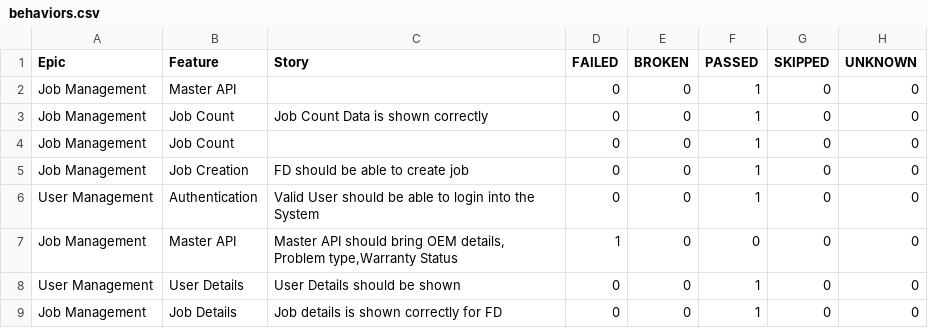
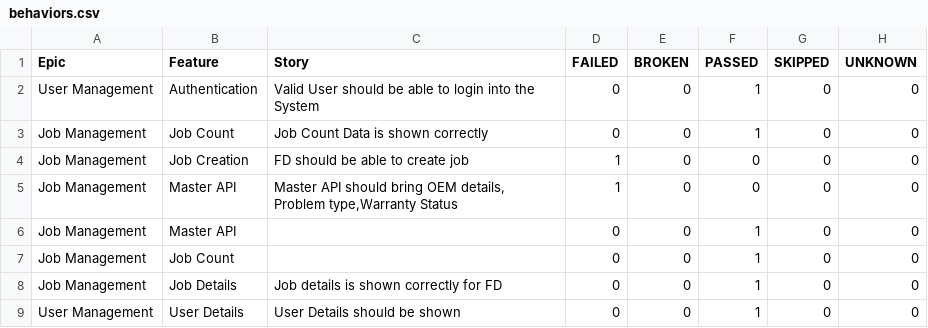
Before and after one commit to rounit/PhoenixTestAutomationFramework, a CSV file: data/behaviors.csv, drawn as a sheet.

```diff
--- a/data/behaviors.csv
+++ b/data/behaviors.csv
@@ -1,9 +1,9 @@
 "Epic","Feature","Story","FAILED","BROKEN","PASSED","SKIPPED","UNKNOWN"
+"User Management","Authentication","Valid User should be able to login into the System","0","0","1","0","0"
+"Job Management","Job Count","Job Count Data is shown correctly ","0","0","1","0","0"
+"Job Management","Job Creation","FD should be able to create job","1","0","0","0","0"
+"Job Management","Master API","Master API should bring OEM details, Problem type,Warranty Status","1","0","0","0","0"
 "Job Management","Master API","","0","0","1","0","0"
-"Job Management","Job Count","Job Count Data is shown correctly ","0","0","1","0","0"
 "Job Management","Job Count","","0","0","1","0","0"
-"Job Management","Job Creation","FD should be able to create job","0","0","1","0","0"
-"User Management","Authentication","Valid User should be able to login into the System","0","0","1","0","0"
-"Job Management","Master API","Master API should bring OEM details, Problem type,Warranty Status","1","0","0","0","0"
+"Job Management","Job Details","Job details is shown correctly for FD","0","0","1","0","0"
 "User Management","User Details","User Details should be shown","0","0","1","0","0"
-"Job Management","Job Details","Job details is shown correctly for FD","0","0","1","0","0"
```
Also changed, not shown: data/suites.csv, 58 other files.
